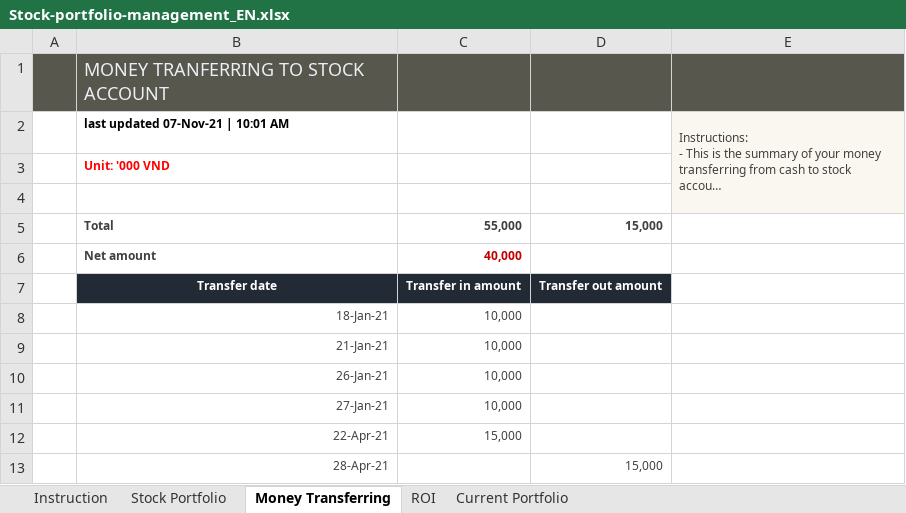
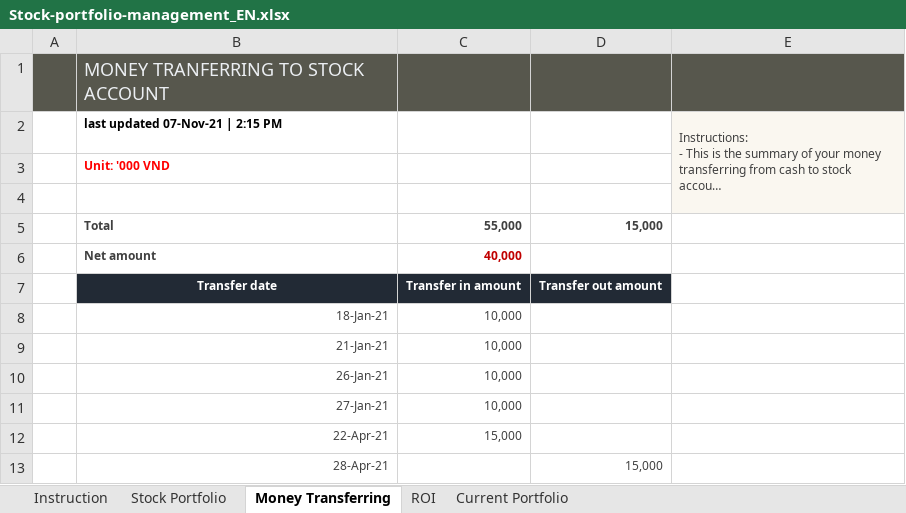
Before and after one commit to ThaoPham0410/Stock-Portfolio-Management, an Excel workbook: Stock-portfolio-management_EN.xlsx, sheet Money Transferring, drawn as a sheet; long unchanged cells end in …; values as stored, in another font and other column widths than the file's, no borders; charts and pictures and conditional formats and table styles not drawn; the diff names each change by its address in the sheet, - before the commit and + after, or states it on an @@ line.

```diff
--- a/Stock-portfolio-management_EN.xlsx (sheet Money Transferring)
+++ b/Stock-portfolio-management_EN.xlsx (sheet Money Transferring)
-B2: last updated 07-Nov-21 | 10:01 AM
+B2: last updated 07-Nov-21 | 2:15 PM
```
Also changed, not shown: sheet Instruction, sheet Stock Portfolio, charts or pictures.
